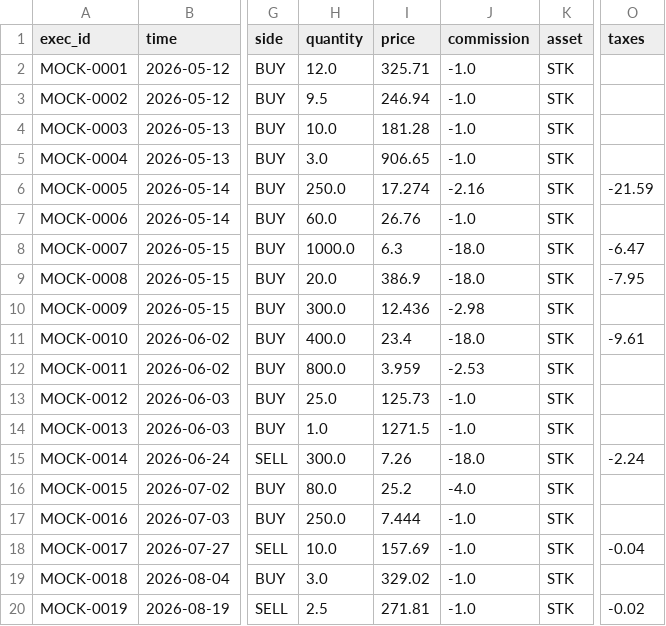
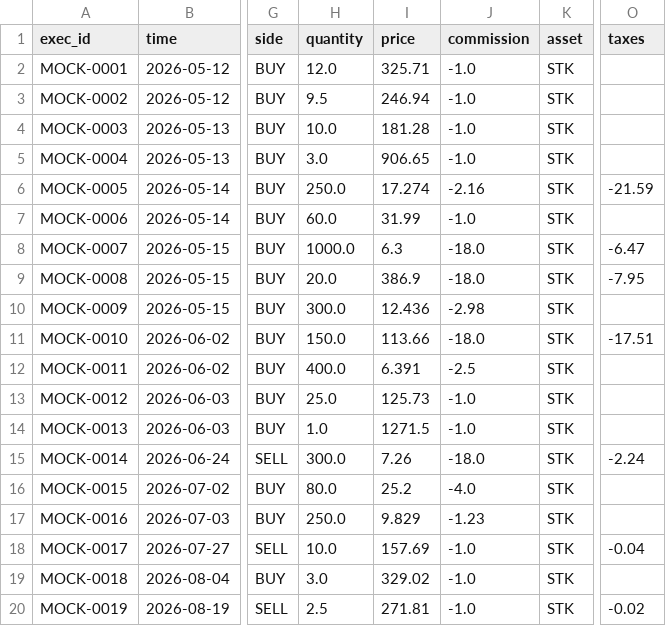
Before and after one commit to MacMac2070/portfolio-dashboard, a CSV file: dashboard/data/mock/transactions.csv, drawn as a sheet; only a part is shown, gaps mark what is left out; the diff names each change by its address in the sheet, - before the commit and + after, or states it on an @@ line.

```diff
--- a/dashboard/data/mock/transactions.csv
+++ b/dashboard/data/mock/transactions.csv
-I7 (price): 26.76
+I7 (price): 31.99
-H11 (quantity): 400.0
+H11 (quantity): 150.0
-I11 (price): 23.4
+I11 (price): 113.66
-O11 (taxes): -9.61
+O11 (taxes): -17.51
-H12 (quantity): 800.0
+H12 (quantity): 400.0
-I12 (price): 3.959
+I12 (price): 6.391
-J12 (commission): -2.53
+J12 (commission): -2.5
-I17 (price): 7.444
+I17 (price): 9.829
-J17 (commission): -1.0
+J17 (commission): -1.23
```
Also changed, not shown: dashboard/data/mock/cash_transactions.csv, dashboard/data/mock/nav_change.csv, 3 other files.
